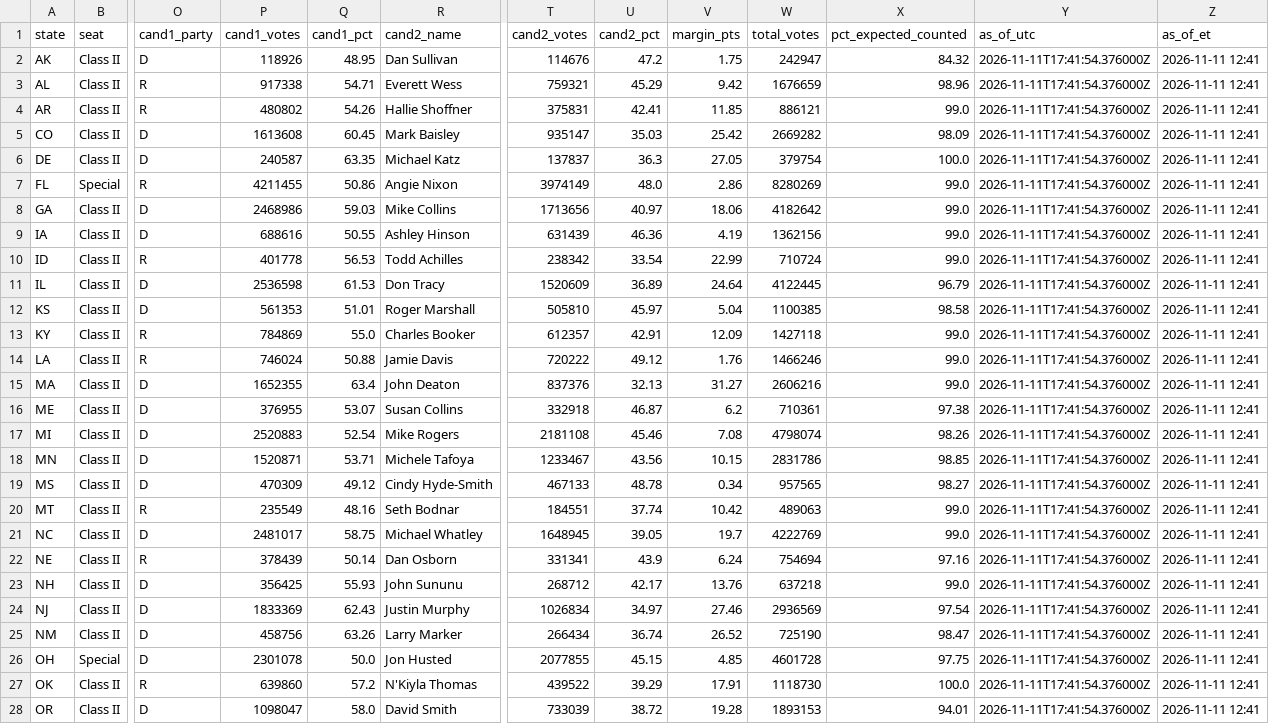
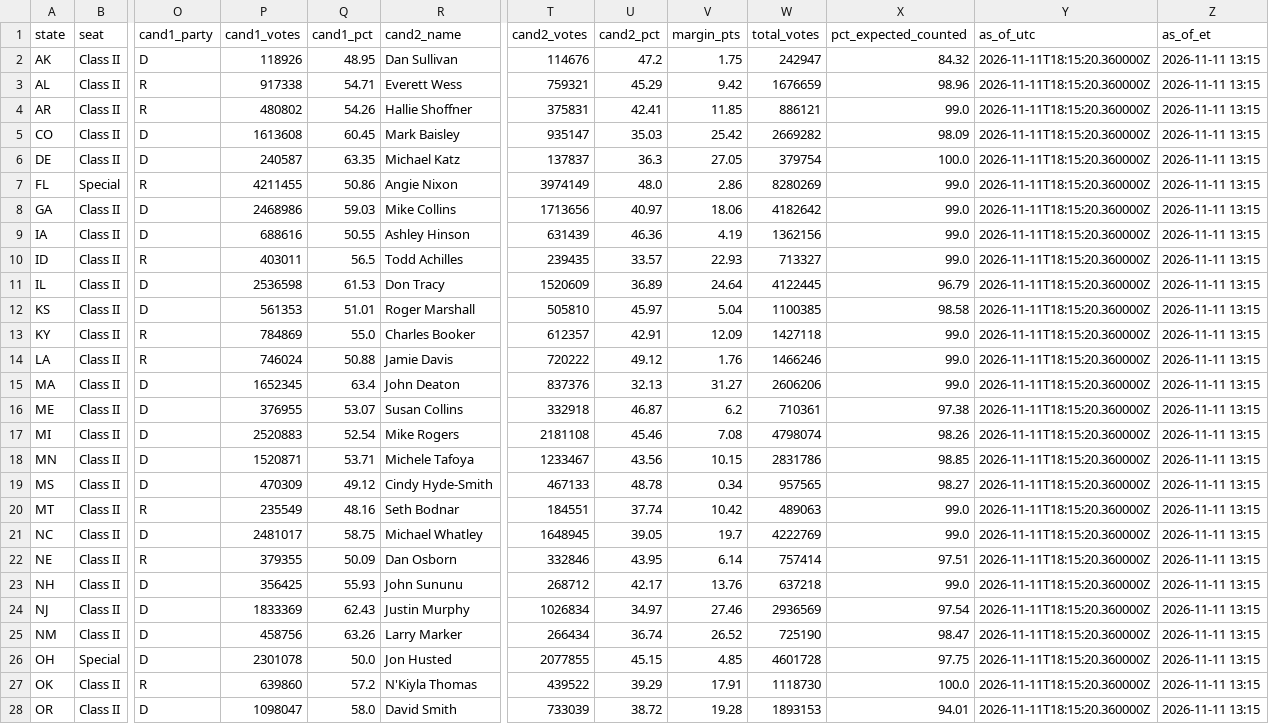
Before and after one commit to jcervas/maps, a CSV file: redrawn-districts-2026/data/senate_results_2026.csv, drawn as a sheet; only a part is shown, gaps mark what is left out; the diff covers the shown part only; the diff names each change by its address in the sheet, - before the commit and + after, or states it on an @@ line.

```diff
--- a/redrawn-districts-2026/data/senate_results_2026.csv
+++ b/redrawn-districts-2026/data/senate_results_2026.csv
-Y2:Y28 (as_of_utc): 2026-11-11T17:41:54.376000Z
+Y2:Y28 (as_of_utc): 2026-11-11T18:15:20.360000Z
-Z2:Z28 (as_of_et): 2026-11-11 12:41
+Z2:Z28 (as_of_et): 2026-11-11 13:15
-P10 (cand1_votes): 401778
+P10 (cand1_votes): 403011
-Q10 (cand1_pct): 56.53
+Q10 (cand1_pct): 56.5
-T10 (cand2_votes): 238342
+T10 (cand2_votes): 239435
-U10 (cand2_pct): 33.54
+U10 (cand2_pct): 33.57
-V10 (margin_pts): 22.99
+V10 (margin_pts): 22.93
-W10 (total_votes): 710724
+W10 (total_votes): 713327
-P15 (cand1_votes): 1652355
+P15 (cand1_votes): 1652345
-W15 (total_votes): 2606216
+W15 (total_votes): 2606206
-P22 (cand1_votes): 378439
+P22 (cand1_votes): 379355
-Q22 (cand1_pct): 50.14
+Q22 (cand1_pct): 50.09
-T22 (cand2_votes): 331341
+T22 (cand2_votes): 332846
-U22 (cand2_pct): 43.9
+U22 (cand2_pct): 43.95
-V22 (margin_pts): 6.24
+V22 (margin_pts): 6.14
-W22 (total_votes): 754694
+W22 (total_votes): 757414
-X22 (pct_expected_counted): 97.16
+X22 (pct_expected_counted): 97.51
```
Also changed, not shown: 16 edited cells elsewhere in this file, redrawn-districts-2026/data/house_results_2026.csv, 2 other files.
